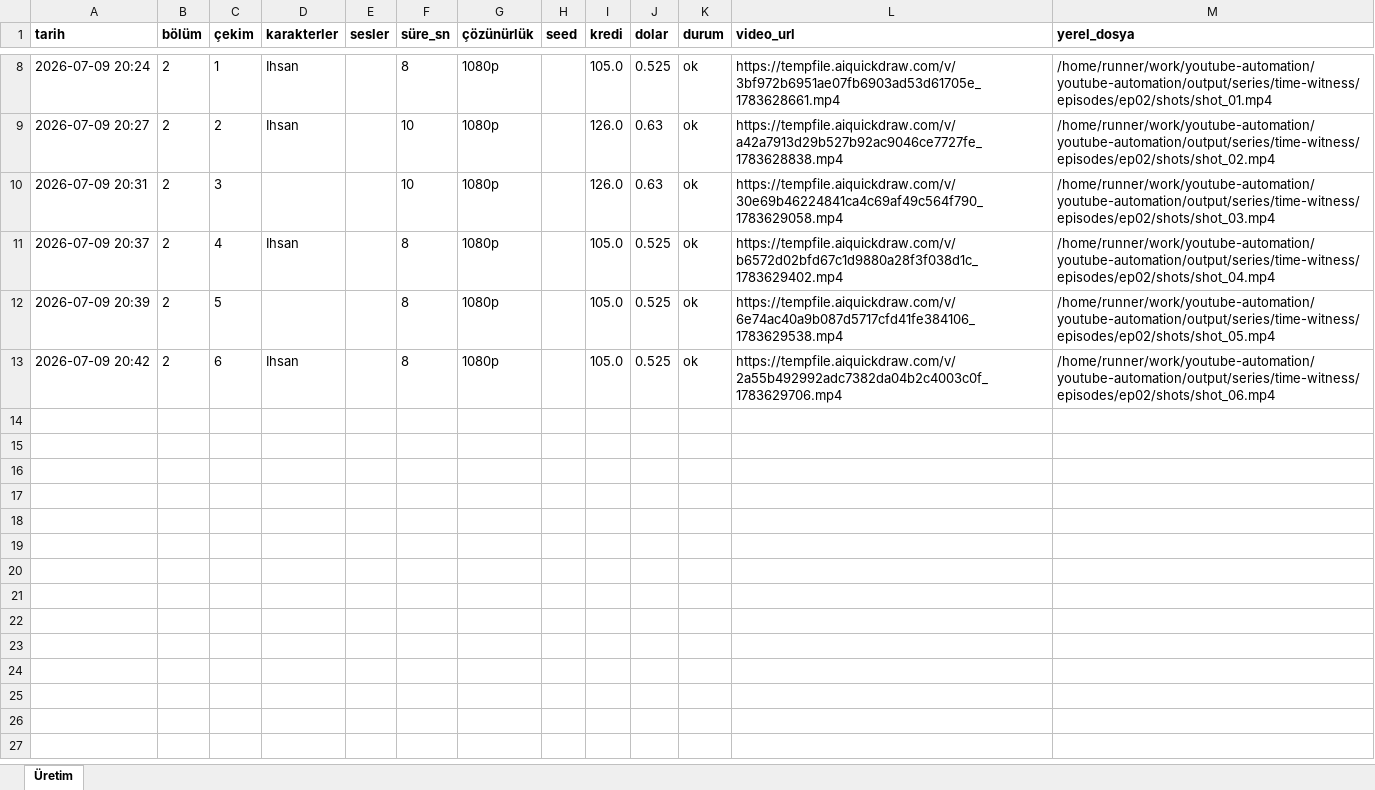
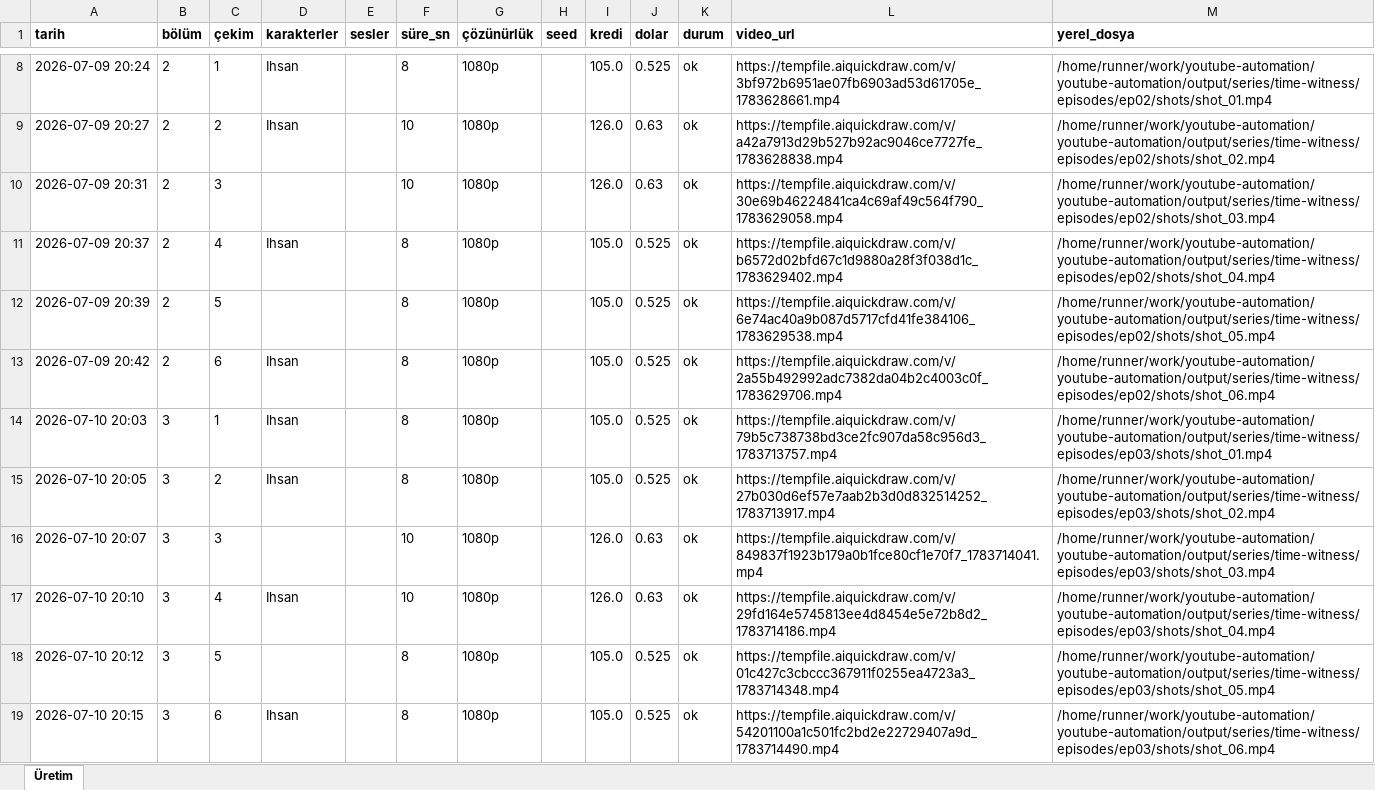
Before and after one commit to Wolkchen00/youtube-automation, an Excel workbook: series_data/time-witness/series_log.xlsx, sheet Üretim, drawn as a sheet; only a part is shown, gaps mark what is left out; values as stored, in another font and other column widths than the file's, no borders; the diff names each change by its address in the sheet, - before the commit and + after, or states it on an @@ line.

```diff
--- a/series_data/time-witness/series_log.xlsx (sheet Üretim)
+++ b/series_data/time-witness/series_log.xlsx (sheet Üretim)
+row 14: 2026-07-10 20:03 | 3 | 1 | Ihsan |  | 8 | 1080p |  | 105.0 | 0.525 | ok | https://tempfile.aiquickdraw.com/v/79b5c738738bd3ce2fc907da58c956d3_1783713757.mp4 | /home/runner/work/youtube-automation/youtube-automation/output/series/time-witness/episodes/ep03/shots/shot_01.mp4
+row 15: 2026-07-10 20:05 | 3 | 2 | Ihsan |  | 8 | 1080p |  | 105.0 | 0.525 | ok | https://tempfile.aiquickdraw.com/v/27b030d6ef57e7aab2b3d0d832514252_1783713917.mp4 | /home/runner/work/youtube-automation/youtube-automation/output/series/time-witness/episodes/ep03/shots/shot_02.mp4
+row 16: 2026-07-10 20:07 | 3 | 3 |  |  | 10 | 1080p |  | 126.0 | 0.63 | ok | https://tempfile.aiquickdraw.com/v/849837f1923b179a0b1fce80cf1e70f7_1783714041.mp4 | /home/runner/work/youtube-automation/youtube-automation/output/series/time-witness/episodes/ep03/shots/shot_03.mp4
+row 17: 2026-07-10 20:10 | 3 | 4 | Ihsan |  | 10 | 1080p |  | 126.0 | 0.63 | ok | https://tempfile.aiquickdraw.com/v/29fd164e5745813ee4d8454e5e72b8d2_1783714186.mp4 | /home/runner/work/youtube-automation/youtube-automation/output/series/time-witness/episodes/ep03/shots/shot_04.mp4
+row 18: 2026-07-10 20:12 | 3 | 5 |  |  | 8 | 1080p |  | 105.0 | 0.525 | ok | https://tempfile.aiquickdraw.com/v/01c427c3cbccc367911f0255ea4723a3_1783714348.mp4 | /home/runner/work/youtube-automation/youtube-automation/output/series/time-witness/episodes/ep03/shots/shot_05.mp4
+row 19: 2026-07-10 20:15 | 3 | 6 | Ihsan |  | 8 | 1080p |  | 105.0 | 0.525 | ok | https://tempfile.aiquickdraw.com/v/54201100a1c501fc2bd2e22729407a9d_1783714490.mp4 | /home/runner/work/youtube-automation/youtube-automation/output/series/time-witness/episodes/ep03/shots/shot_06.mp4
```
Also changed, not shown: 2 other files.
